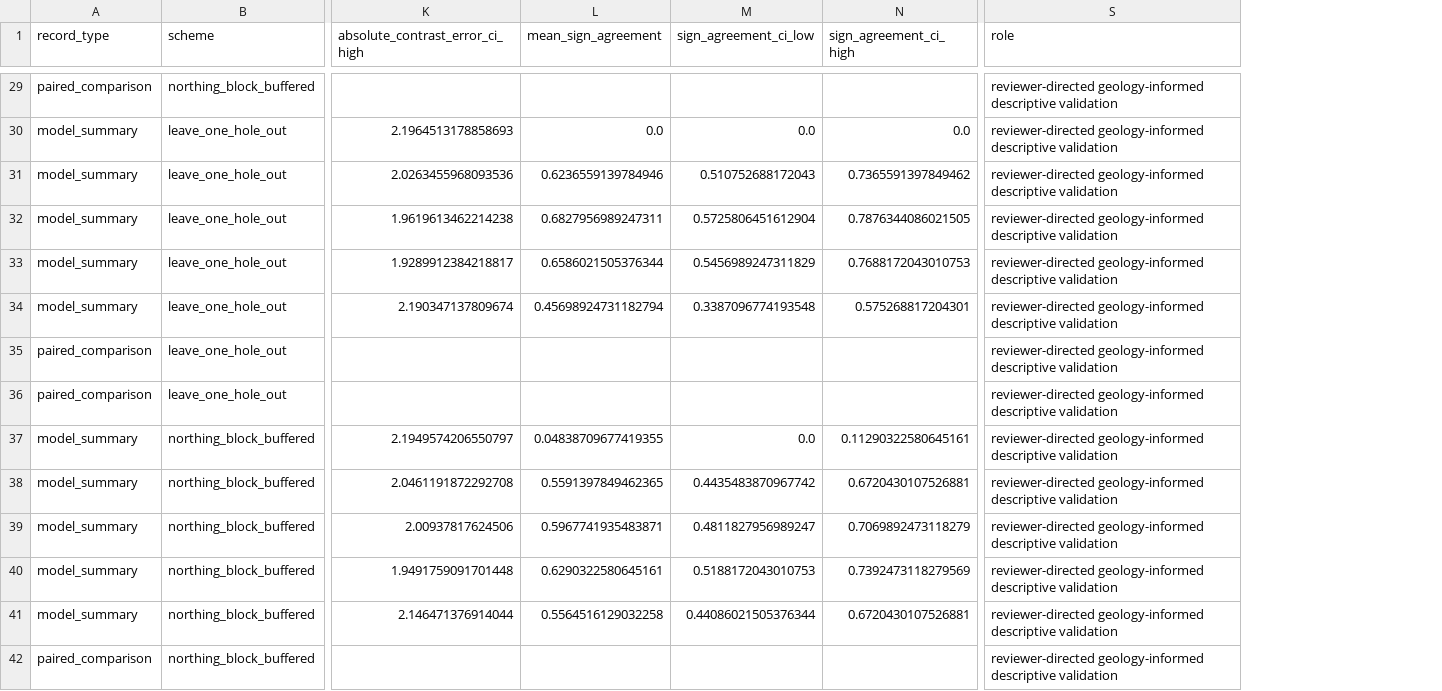
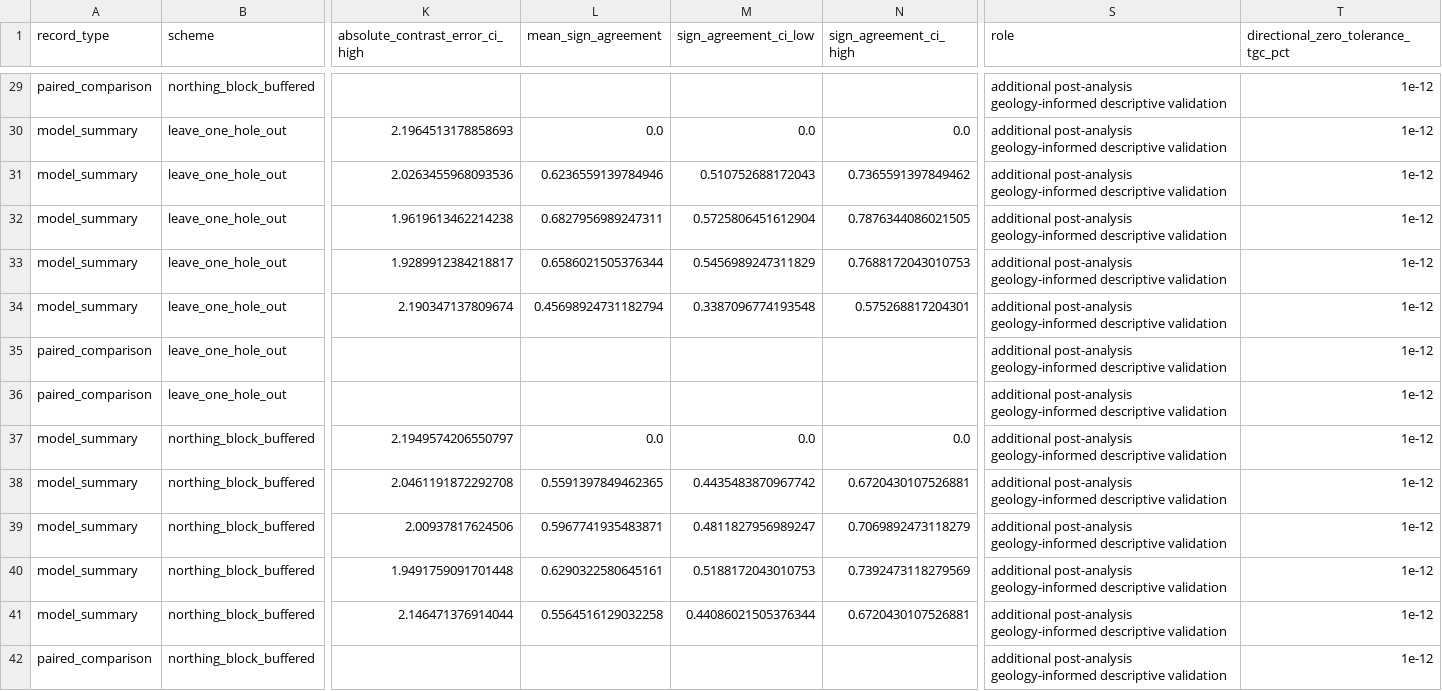
Before and after one commit to sudip686/geology-conditioned-grade-geostatistics, a CSV file: results/geological_contrast_preservation.csv, drawn as a sheet; only a part is shown, gaps mark what is left out; the diff covers the shown part only; the diff names each change by its address in the sheet, - before the commit and + after, or states it on an @@ line.

```diff
--- a/results/geological_contrast_preservation.csv
+++ b/results/geological_contrast_preservation.csv
+column T, row 1: directional_zero_tolerance_tgc_pct; rows 29-42: all 1e-12
-S29:S42 (role): reviewer-directed geology-informed descriptive…
+S29:S42 (role): additional post-analysis geology-informed descriptive…
-L37 (mean_sign_agreement): 0.04838709677419355
+L37 (mean_sign_agreement): 0.0
-N37 (sign_agreement_ci_high): 0.11290322580645161
+N37 (sign_agreement_ci_high): 0.0
```
Also changed, not shown: 48 edited cells elsewhere in this file, 6 other files.
